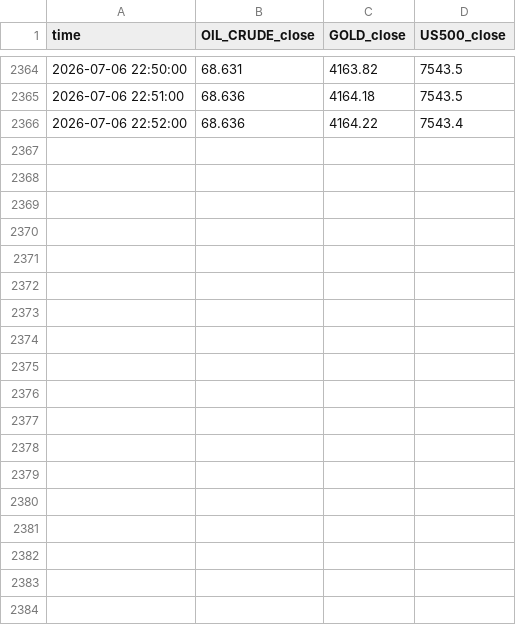
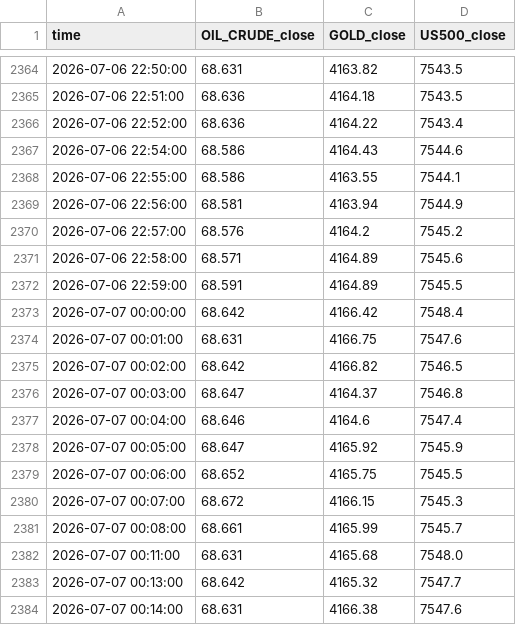
Before and after one commit to Stijnknoop/Multi-Asset-Networked-Trend-Risk-Assessment, a CSV file: data/processed/master_market_data.csv, drawn as a sheet; only a part is shown, gaps mark what is left out; the diff names each change by its address in the sheet, - before the commit and + after, or states it on an @@ line.

```diff
--- a/data/processed/master_market_data.csv
+++ b/data/processed/master_market_data.csv
+row 2367: 2026-07-06 22:54:00 | 68.586 | 4164.43 | 7544.6
+row 2368: 2026-07-06 22:55:00 | 68.586 | 4163.55 | 7544.1
+row 2369: 2026-07-06 22:56:00 | 68.581 | 4163.94 | 7544.9
+row 2370: 2026-07-06 22:57:00 | 68.576 | 4164.2 | 7545.2
+row 2371: 2026-07-06 22:58:00 | 68.571 | 4164.89 | 7545.6
+row 2372: 2026-07-06 22:59:00 | 68.591 | 4164.89 | 7545.5
+row 2373: 2026-07-07 00:00:00 | 68.642 | 4166.42 | 7548.4
+row 2374: 2026-07-07 00:01:00 | 68.631 | 4166.75 | 7547.6
+row 2375: 2026-07-07 00:02:00 | 68.642 | 4166.82 | 7546.5
+row 2376: 2026-07-07 00:03:00 | 68.647 | 4164.37 | 7546.8
+row 2377: 2026-07-07 00:04:00 | 68.646 | 4164.6 | 7547.4
+row 2378: 2026-07-07 00:05:00 | 68.647 | 4165.92 | 7545.9
+row 2379: 2026-07-07 00:06:00 | 68.652 | 4165.75 | 7545.5
+row 2380: 2026-07-07 00:07:00 | 68.672 | 4166.15 | 7545.3
+row 2381: 2026-07-07 00:08:00 | 68.661 | 4165.99 | 7545.7
+row 2382: 2026-07-07 00:11:00 | 68.631 | 4165.68 | 7548.0
+row 2383: 2026-07-07 00:13:00 | 68.642 | 4165.32 | 7547.7
+row 2384: 2026-07-07 00:14:00 | 68.631 | 4166.38 | 7547.6
```
Also changed, not shown: data/raw/GOLD.csv, data/raw/OIL_CRUDE.csv, 2 other files.
